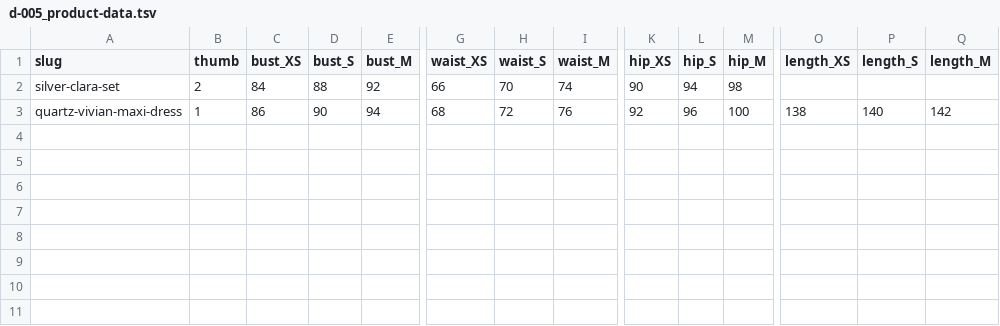
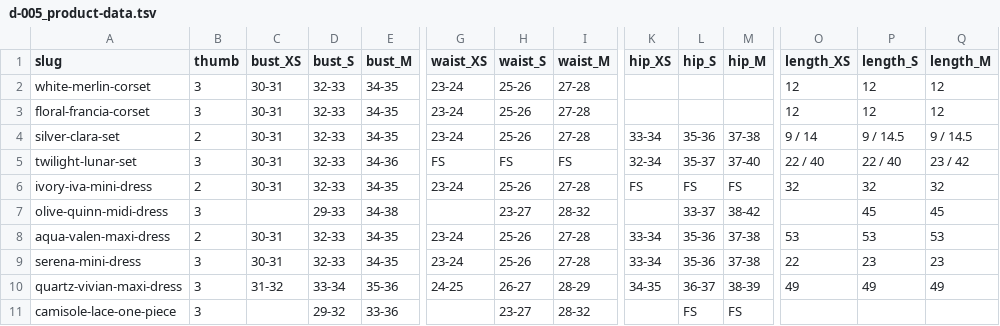
Before and after one commit to sherbrand/sher-shop-v3, a TSV file: data/d-005_product-data.tsv, drawn as a sheet; only a part is shown, gaps mark what is left out; addresses are those after the commit; rows hold the shown columns only; the diff names each change by its address in the sheet, - before the commit and + after, or states it on an @@ line.

```diff
--- a/data/d-005_product-data.tsv
+++ b/data/d-005_product-data.tsv
+row 2: white-merlin-corset | 3 | 30-31 | 32-33 | 34-35 | 23-24 | 25-26 | 27-28 |  |  |  | 12 | 12 | 12
+row 3: floral-francia-corset | 3 | 30-31 | 32-33 | 34-35 | 23-24 | 25-26 | 27-28 |  |  |  | 12 | 12 | 12
-C4 (bust_XS): 84
+C4 (bust_XS): 30-31
-D4 (bust_S): 88
+D4 (bust_S): 32-33
-E4 (bust_M): 92
+E4 (bust_M): 34-35
-G4 (waist_XS): 66
+G4 (waist_XS): 23-24
-H4 (waist_S): 70
+H4 (waist_S): 25-26
-I4 (waist_M): 74
+I4 (waist_M): 27-28
-K4 (hip_XS): 90
+K4 (hip_XS): 33-34
-L4 (hip_S): 94
+L4 (hip_S): 35-36
-M4 (hip_M): 98
+M4 (hip_M): 37-38
-O4 (length_XS): (empty)
+O4 (length_XS): 9 / 14
-P4 (length_S): (empty)
+P4 (length_S): 9 / 14.5
-Q4 (length_M): (empty)
+Q4 (length_M): 9 / 14.5
+row 5: twilight-lunar-set | 3 | 30-31 | 32-33 | 34-36 | FS | FS | FS | 32-34 | 35-37 | 37-40 | 22 / 40 | 22 / 40 | 23 / 42
+row 6: ivory-iva-mini-dress | 2 | 30-31 | 32-33 | 34-35 | 23-24 | 25-26 | 27-28 | FS | FS | FS | 32 | 32 | 32
+row 7: olive-quinn-midi-dress | 3 |  | 29-33 | 34-38 |  | 23-27 | 28-32 |  | 33-37 | 38-42 |  | 45 | 45
+row 8: aqua-valen-maxi-dress | 2 | 30-31 | 32-33 | 34-35 | 23-24 | 25-26 | 27-28 | 33-34 | 35-36 | 37-38 | 53 | 53 | 53
+row 9: serena-mini-dress | 3 | 30-31 | 32-33 | 34-35 | 23-24 | 25-26 | 27-28 | 33-34 | 35-36 | 37-38 | 22 | 23 | 23
-B10 (thumb): 1
+B10 (thumb): 3
-C10 (bust_XS): 86
+C10 (bust_XS): 31-32
-D10 (bust_S): 90
+D10 (bust_S): 33-34
-E10 (bust_M): 94
+E10 (bust_M): 35-36
-G10 (waist_XS): 68
+G10 (waist_XS): 24-25
-H10 (waist_S): 72
+H10 (waist_S): 26-27
-I10 (waist_M): 76
+I10 (waist_M): 28-29
-K10 (hip_XS): 92
+K10 (hip_XS): 34-35
-L10 (hip_S): 96
+L10 (hip_S): 36-37
-M10 (hip_M): 100
+M10 (hip_M): 38-39
-O10 (length_XS): 138
+O10 (length_XS): 49
-P10 (length_S): 140
+P10 (length_S): 49
-Q10 (length_M): 142
+Q10 (length_M): 49
+row 11: camisole-lace-one-piece | 3 |  | 29-32 | 33-36 |  | 23-27 | 28-32 |  | FS | FS
```
Also changed, not shown: 6 other files.
